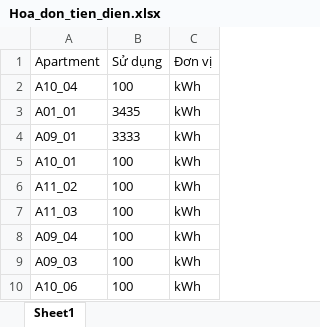
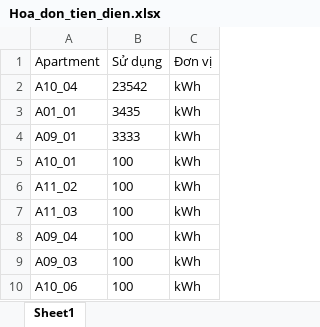
Before and after one commit to LuanNDHE180066/apartment-management, an Excel workbook: Hoa_don_tien_dien.xlsx, sheet Sheet1, drawn as a sheet; values as stored, in another font and other column widths than the file's, no borders; the diff names each change by its address in the sheet, - before the commit and + after, or states it on an @@ line.

```diff
--- a/Hoa_don_tien_dien.xlsx (sheet Sheet1)
+++ b/Hoa_don_tien_dien.xlsx (sheet Sheet1)
-B2 (Sử dụng): 100
+B2 (Sử dụng): 23542
```
Also changed, not shown: 9 other files.
